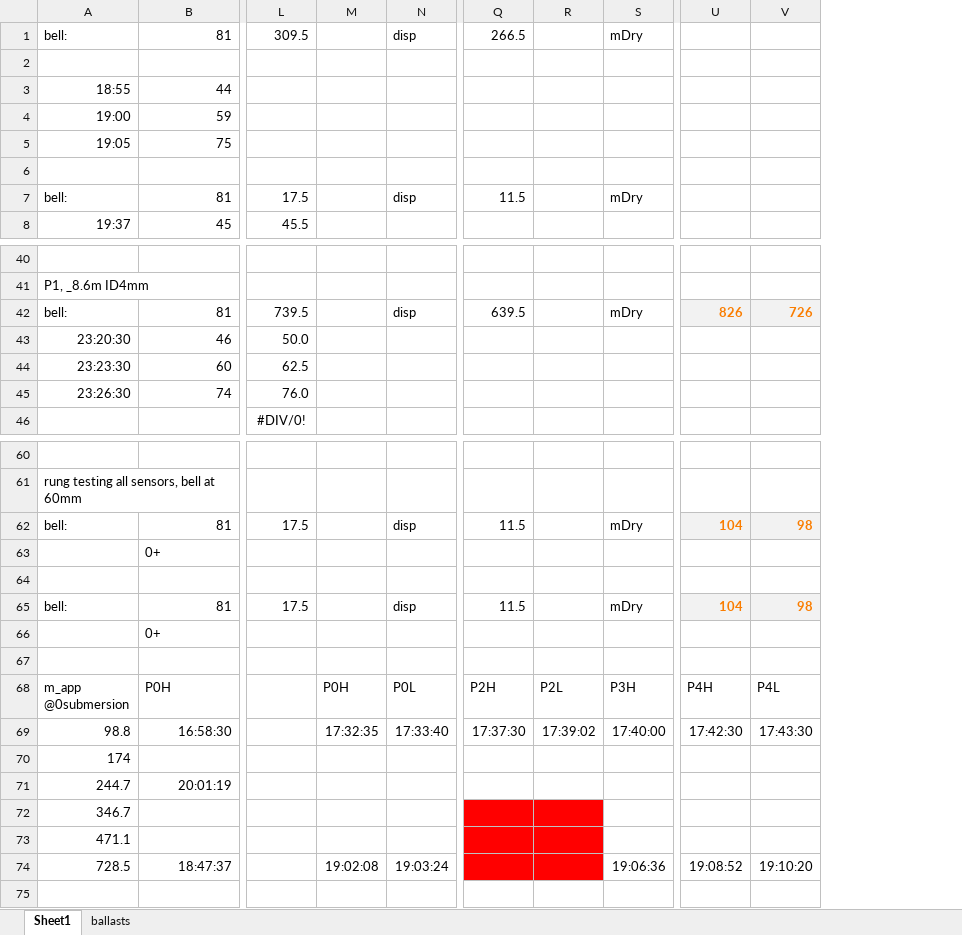
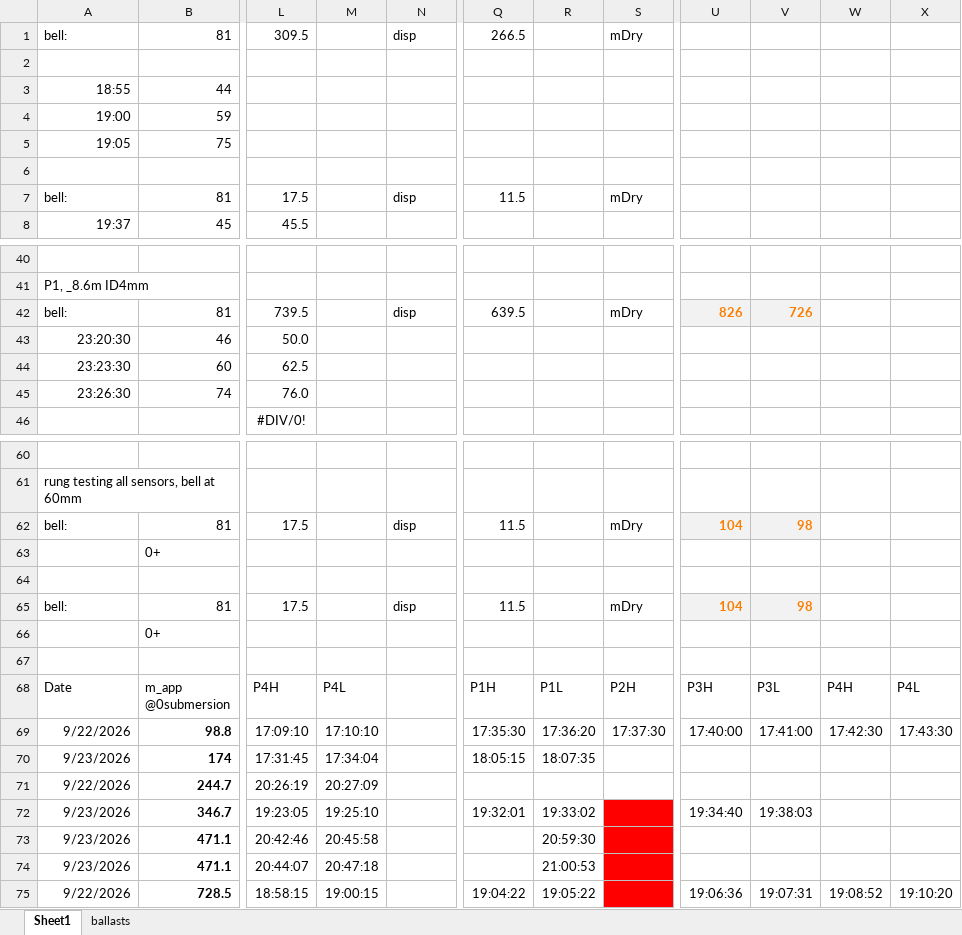
Before and after one commit to chrumck/KnurLogger, an Excel workbook: bellTesting.xlsx, sheet Sheet1, drawn as a sheet; only a part is shown, gaps mark what is left out; values as stored, in another font and other column widths than the file's, no borders; removed rows and columns are numbered as before the commit, all else as after; rows hold the shown columns only; ↵ is a line break in a cell; the diff covers the shown part only; the diff names each change by its address in the sheet, - before the commit and + after, or states it on an @@ line.

```diff
--- a/bellTesting.xlsx (sheet Sheet1)
+++ b/bellTesting.xlsx (sheet Sheet1)
-column M, empty
+column M, empty
-column R, empty
+column R, empty
+column U, row 42: 826; rows 62-65: 104 |  |  | 104
+column V, row 42: 726; rows 62-65: 98 |  |  | 98
-W42: 826
+W42: (empty)
-W42:X42 fill: #F2F2F2
+W42:X42 fill: none
-X42: 726
+X42: (empty)
-W62: 104
+W62: (empty)
-W62:X62 fill: #F2F2F2
+W62:X62 fill: none
-X62: 98
+X62: (empty)
-W65: 104
+W65: (empty)
-W65:X65 fill: #F2F2F2
+W65:X65 fill: none
-X65: 98
+X65: (empty)
-row 68: m_app ↵ @0submersion | P0H |  | P0H | P0L | P2H | P2L | P3H | P4H | P4L
-row 69: 98.8 | 16:58:30 |  | 17:32:35 | 17:33:40 | 17:37:30 | 17:39:02 | 17:40:00 | 17:42:30 | 17:43:30
-row 70: 174
-row 71: 244.7 | 20:01:19
-row 72: 346.7
-row 73: 471.1
-row 74: 728.5 | 18:47:37 |  | 19:02:08 | 19:03:24 |  |  | 19:06:36 | 19:08:52 | 19:10:20
+row 68: Date | m_app ↵ @0submersion | P4H | P4L |  | P1H | P1L | P2H | P3H | P3L | P4H | P4L
+row 69: 9/22/2026 | 98.8 | 17:09:10 | 17:10:10 |  | 17:35:30 | 17:36:20 | 17:37:30 | 17:40:00 | 17:41:00 | 17:42:30 | 17:43:30
+row 70: 9/23/2026 | 174 | 17:31:45 | 17:34:04 |  | 18:05:15 | 18:07:35
+row 71: 9/22/2026 | 244.7 | 20:26:19 | 20:27:09
+row 72: 9/23/2026 | 346.7 | 19:23:05 | 19:25:10 |  | 19:32:01 | 19:33:02 |  | 19:34:40 | 19:38:03
+row 73: 9/23/2026 | 471.1 | 20:42:46 | 20:45:58 |  |  | 20:59:30
+row 74: 9/23/2026 | 471.1 | 20:44:07 | 20:47:18 |  |  | 21:00:53
+row 75: 9/22/2026 | 728.5 | 18:58:15 | 19:00:15 |  | 19:04:22 | 19:05:22 |  | 19:06:36 | 19:07:31 | 19:08:52 | 19:10:20
```
Also changed, not shown: 4 edited cells and cell formats elsewhere in this sheet, 1 other file.
